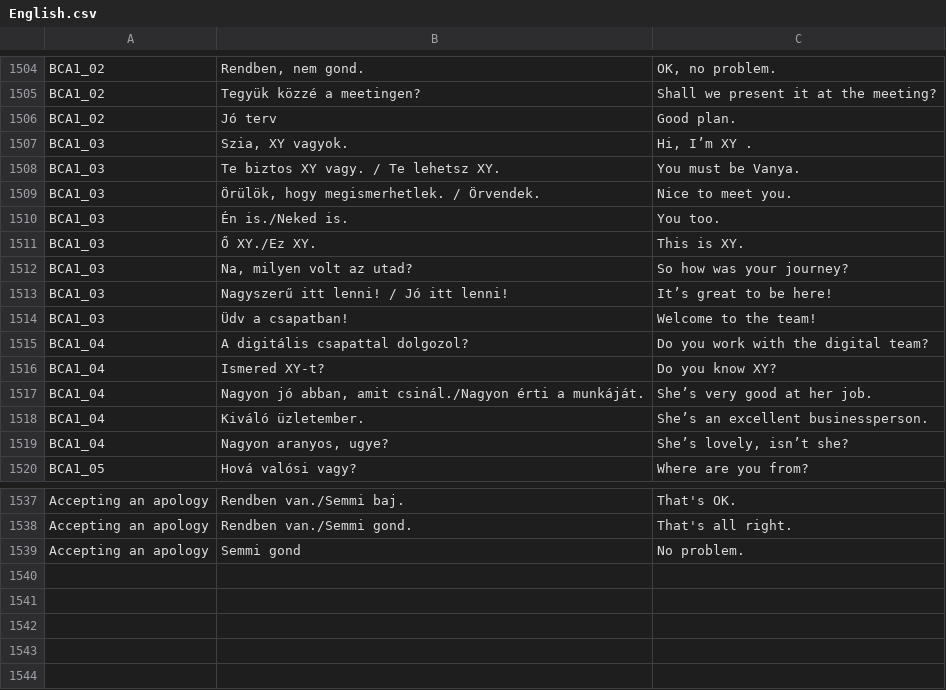
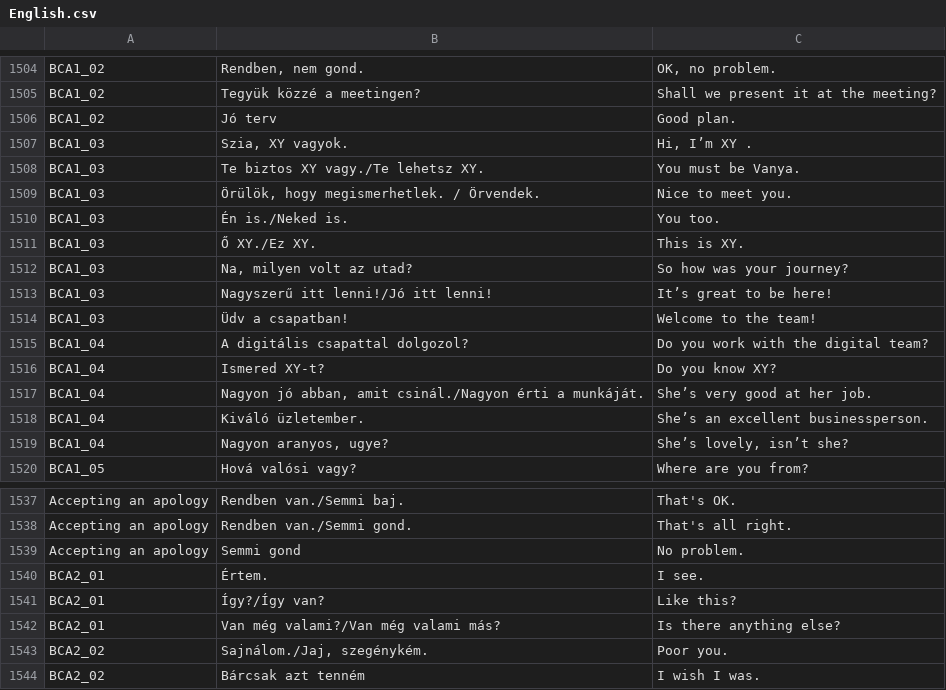
Before and after one commit to laszlomoriczhu/laszlomoriczhu.github.io, a CSV file: English/English.csv, drawn as a sheet; only a part is shown, gaps mark what is left out.

Commit message:
Update English.csv

```diff
--- a/English/English.csv
+++ b/English/English.csv
@@ -1507,3 +1507,3 @@ BCA1_02|Jó terv|Good plan.
 BCA1_03|Szia, XY vagyok.|Hi, I’m XY .
-BCA1_03|Te biztos XY vagy. / Te lehetsz XY.|You must be Vanya.
+BCA1_03|Te biztos XY vagy./Te lehetsz XY.|You must be Vanya.
 BCA1_03|Örülök, hogy megismerhetlek. / Örvendek.|Nice to meet you.
@@ -1512,3 +1512,3 @@ BCA1_03|Ő XY./Ez XY.|This is XY.
 BCA1_03|Na, milyen volt az utad?|So how was your journey?
-BCA1_03|Nagyszerű itt lenni! / Jó itt lenni!|It’s great to be here!
+BCA1_03|Nagyszerű itt lenni!/Jó itt lenni!|It’s great to be here!
 BCA1_03|Üdv a csapatban!|Welcome to the team!
@@ -1539 +1539,6 @@ Accepting an apology|Rendben van./Semmi gond.|That's all right.
 Accepting an apology|Semmi gond|No problem.
+BCA2_01|Értem.|I see.
+BCA2_01|Így?/Így van?|Like this?
+BCA2_01|Van még valami?/Van még valami más?|Is there anything else?
+BCA2_02|Sajnálom./Jaj, szegénykém.|Poor you.
+BCA2_02|Bárcsak azt tenném|I wish I was.
```
